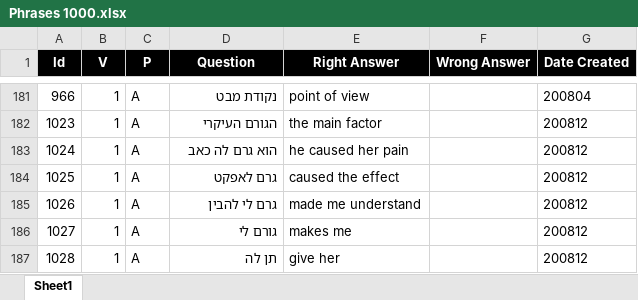
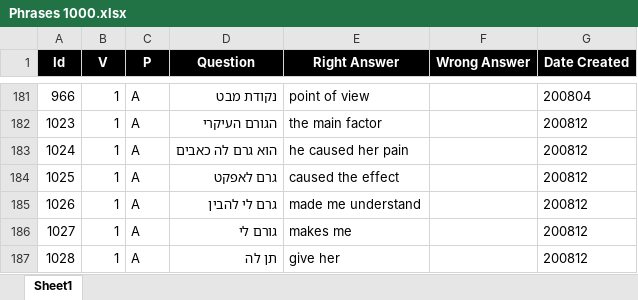
Before and after one commit to valdas1966/myq, an Excel workbook: Questions/English/Phrases 1000.xlsx, sheet Sheet1, drawn as a sheet; only a part is shown, gaps mark what is left out; values as stored, in another font and other column widths than the file's, no borders; conditional formats not drawn; the diff names each change by its address in the sheet, - before the commit and + after, or states it on an @@ line.

```diff
--- a/Questions/English/Phrases 1000.xlsx (sheet Sheet1)
+++ b/Questions/English/Phrases 1000.xlsx (sheet Sheet1)
-D183 (Question): הוא גרם לה כאב
+D183 (Question): הוא גרם לה כאבים
```
Also changed, not shown: Questions/English/Definitions 1000.xlsx, Questions/Life/Parenthood/Toddler.xlsx, 54 other files.
